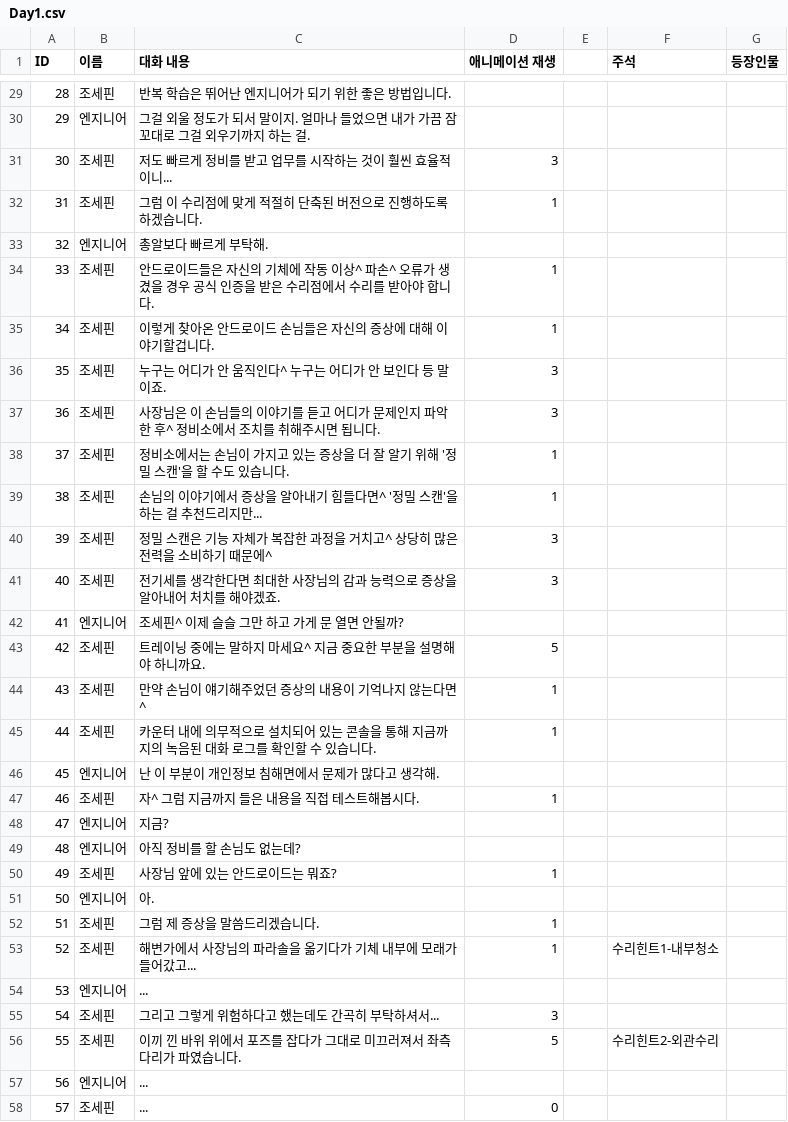
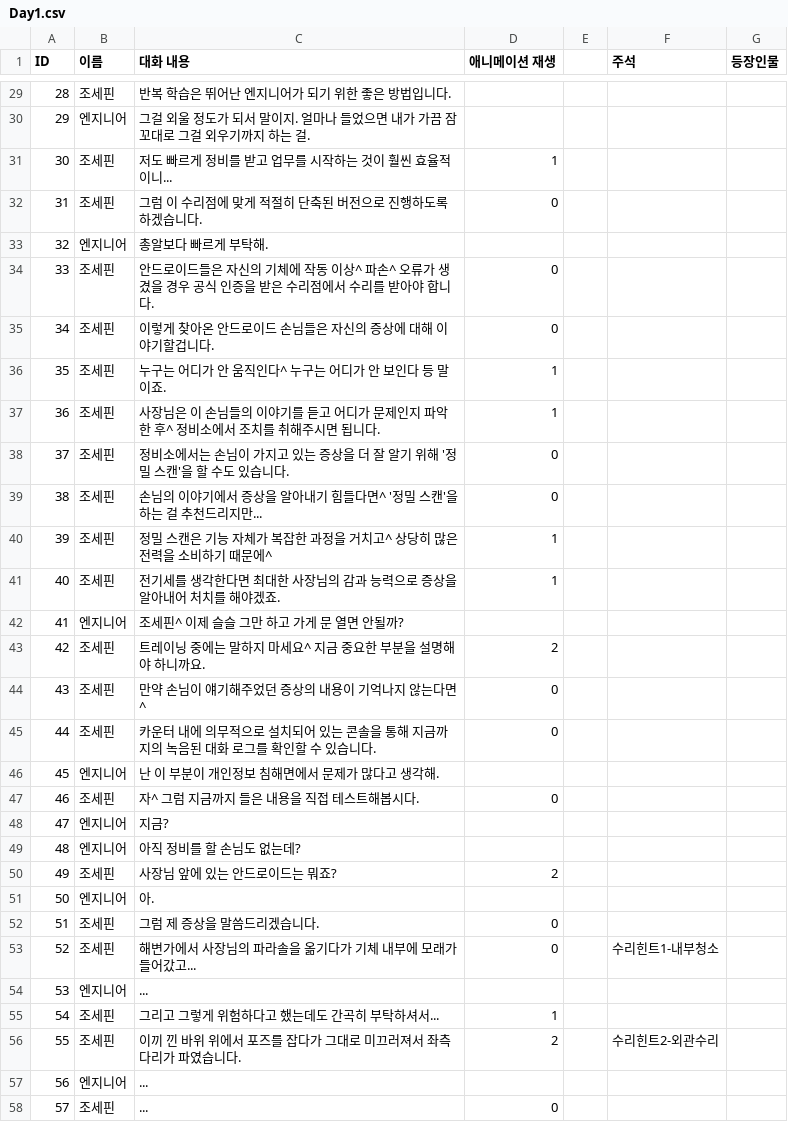
Before and after one commit to DodoBunny/Re_p-A.I.-r, a CSV file: Assets/Resources/Day1.csv, drawn as a sheet; only a part is shown, gaps mark what is left out; the diff covers the shown part only.

```diff
--- a/Assets/Resources/Day1.csv
+++ b/Assets/Resources/Day1.csv
@@ -30,28 +30,28 @@ ID,이름,대화 내용,애니메이션 재생,,주석,등장인물
 29,엔지니어,그걸 외울 정도가 되서 말이지. 얼마나 들었으면 내가 가끔 잠꼬대로 그걸 외우기까지 하는 걸.,,,,
-30,조세핀,저도 빠르게 정비를 받고 업무를 시작하는 것이 훨씬 효율적이니...,3,,,
-31,조세핀,그럼 이 수리점에 맞게 적절히 단축된 버전으로 진행하도록 하겠습니다.,1,,,
+30,조세핀,저도 빠르게 정비를 받고 업무를 시작하는 것이 훨씬 효율적이니...,1,,,
+31,조세핀,그럼 이 수리점에 맞게 적절히 단축된 버전으로 진행하도록 하겠습니다.,0,,,
 32,엔지니어,총알보다 빠르게 부탁해.,,,,
-33,조세핀,안드로이드들은 자신의 기체에 작동 이상^ 파손^ 오류가 생겼을 경우 공식 인증을 받은 수리점에서 수리를 받아야 합니다.,1,,,
-34,조세핀,이렇게 찾아온 안드로이드 손님들은 자신의 증상에 대해 이야기할겁니다. ,1,,,
-35,조세핀,누구는 어디가 안 움직인다^ 누구는 어디가 안 보인다 등 말이죠.,3,,,
-36,조세핀,사장님은 이 손님들의 이야기를 듣고 어디가 문제인지 파악한 후^ 정비소에서 조치를 취해주시면 됩니다.,3,,,
-37,조세핀,정비소에서는 손님이 가지고 있는 증상을 더 잘 알기 위해 '정밀 스캔'을 할 수도 있습니다.,1,,,
-38,조세핀,손님의 이야기에서 증상을 알아내기 힘들다면^ '정밀 스캔'을 하는 걸 추천드리지만...,1,,,
-39,조세핀,정밀 스캔은 기능 자체가 복잡한 과정을 거치고^ 상당히 많은 전력을 소비하기 때문에^,3,,,
-40,조세핀,전기세를 생각한다면 최대한 사장님의 감과 능력으로 증상을 알아내어 처치를 해야겠죠.,3,,,
+33,조세핀,안드로이드들은 자신의 기체에 작동 이상^ 파손^ 오류가 생겼을 경우 공식 인증을 받은 수리점에서 수리를 받아야 합니다.,0,,,
+34,조세핀,이렇게 찾아온 안드로이드 손님들은 자신의 증상에 대해 이야기할겁니다. ,0,,,
+35,조세핀,누구는 어디가 안 움직인다^ 누구는 어디가 안 보인다 등 말이죠.,1,,,
+36,조세핀,사장님은 이 손님들의 이야기를 듣고 어디가 문제인지 파악한 후^ 정비소에서 조치를 취해주시면 됩니다.,1,,,
+37,조세핀,정비소에서는 손님이 가지고 있는 증상을 더 잘 알기 위해 '정밀 스캔'을 할 수도 있습니다.,0,,,
+38,조세핀,손님의 이야기에서 증상을 알아내기 힘들다면^ '정밀 스캔'을 하는 걸 추천드리지만...,0,,,
+39,조세핀,정밀 스캔은 기능 자체가 복잡한 과정을 거치고^ 상당히 많은 전력을 소비하기 때문에^,1,,,
+40,조세핀,전기세를 생각한다면 최대한 사장님의 감과 능력으로 증상을 알아내어 처치를 해야겠죠.,1,,,
 41,엔지니어,조세핀^ 이제 슬슬 그만 하고 가게 문 열면 안될까?,,,,
-42,조세핀,트레이닝 중에는 말하지 마세요^ 지금 중요한 부분을 설명해야 하니까요.,5,,,
-43,조세핀,만약 손님이 얘기해주었던 증상의 내용이 기억나지 않는다면^,1,,,
-44,조세핀,카운터 내에 의무적으로 설치되어 있는 콘솔을 통해 지금까지의 녹음된 대화 로그를 확인할 수 있습니다.,1,,,
+42,조세핀,트레이닝 중에는 말하지 마세요^ 지금 중요한 부분을 설명해야 하니까요.,2,,,
+43,조세핀,만약 손님이 얘기해주었던 증상의 내용이 기억나지 않는다면^,0,,,
+44,조세핀,카운터 내에 의무적으로 설치되어 있는 콘솔을 통해 지금까지의 녹음된 대화 로그를 확인할 수 있습니다.,0,,,
 45,엔지니어,난 이 부분이 개인정보 침해면에서 문제가 많다고 생각해.,,,,
-46,조세핀,자^ 그럼 지금까지 들은 내용을 직접 테스트해봅시다.,1,,,
+46,조세핀,자^ 그럼 지금까지 들은 내용을 직접 테스트해봅시다.,0,,,
 47,엔지니어,지금?,,,,
 48,엔지니어,아직 정비를 할 손님도 없는데?,,,,
-49,조세핀,사장님 앞에 있는 안드로이드는 뭐죠?,1,,,
+49,조세핀,사장님 앞에 있는 안드로이드는 뭐죠?,2,,,
 50,엔지니어,아.,,,,
-51,조세핀,그럼 제 증상을 말씀드리겠습니다.,1,,,
-52,조세핀,해변가에서 사장님의 파라솔을 옮기다가 기체 내부에 모래가 들어갔고...,1,,수리힌트1-내부청소,
+51,조세핀,그럼 제 증상을 말씀드리겠습니다.,0,,,
+52,조세핀,해변가에서 사장님의 파라솔을 옮기다가 기체 내부에 모래가 들어갔고...,0,,수리힌트1-내부청소,
 53,엔지니어,...,,,,
-54,조세핀,그리고 그렇게 위험하다고 했는데도 간곡히 부탁하셔서...,3,,,
-55,조세핀,이끼 낀 바위 위에서 포즈를 잡다가 그대로 미끄러져서 좌측 다리가 파였습니다.,5,,수리힌트2-외관수리,
+54,조세핀,그리고 그렇게 위험하다고 했는데도 간곡히 부탁하셔서...,1,,,
+55,조세핀,이끼 낀 바위 위에서 포즈를 잡다가 그대로 미끄러져서 좌측 다리가 파였습니다.,2,,수리힌트2-외관수리,
 56,엔지니어,...,,,,
```
Also changed, not shown: 23 edited cells elsewhere in this file, Assets/Resources/Day1_A.csv, Assets/Resources/Day1_AA.csv, 23 other files.
